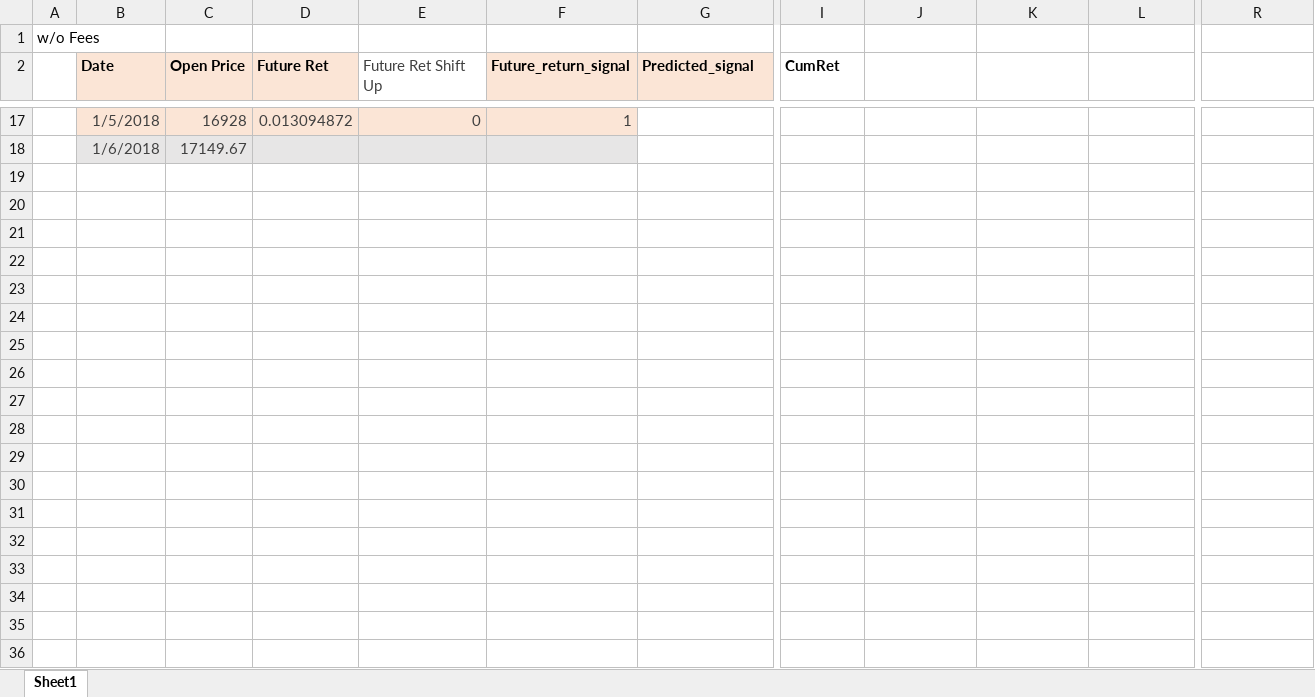
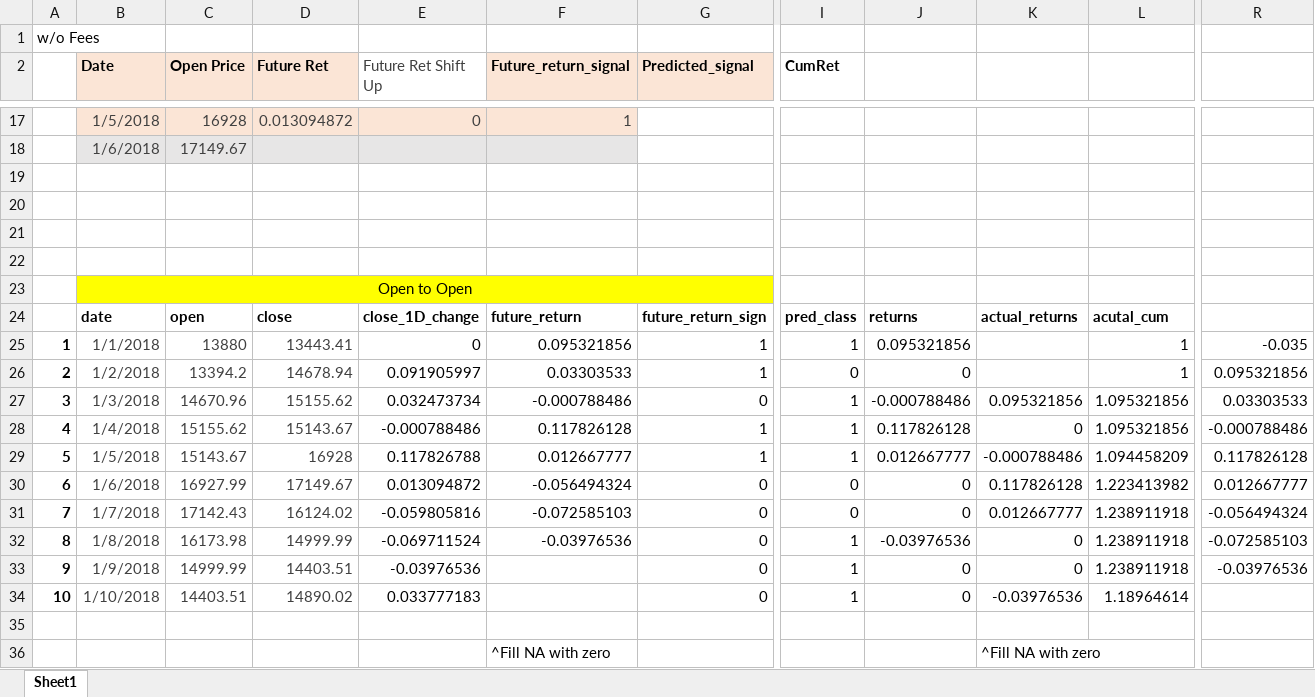
Before and after one commit to ngiankiat/bitcoin-forecasting, an Excel workbook: lester/Computations.xlsx, sheet Sheet1, drawn as a sheet; only a part is shown, gaps mark what is left out; values as stored, in another font and other column widths than the file's, no borders; rows hold the shown columns only; the diff names each change by its address in the sheet, - before the commit and + after, or states it on an @@ line.

```diff
--- a/lester/Computations.xlsx (sheet Sheet1)
+++ b/lester/Computations.xlsx (sheet Sheet1)
+row 19: (empty)
+row 20: (empty)
+row 21: (empty)
+row 22: (empty)
+row 23:  | Open to Open
+row 24:  | date | open | close | close_1D_change | future_return | future_return_sign | pred_class | returns | actual_returns | acutal_cum
+row 25: 1 | 1/1/2018 | 13880 | 13443.41 | 0 | 0.095321856 | 1 | 1 | 0.095321856 |  | 1 | -0.035
+row 26: 2 | 1/2/2018 | 13394.2 | 14678.94 | 0.091905997 | 0.03303533 | 1 | 0 | 0 |  | 1 | 0.095321856
+row 27: 3 | 1/3/2018 | 14670.96 | 15155.62 | 0.032473734 | -0.000788486 | 0 | 1 | -0.000788486 | 0.095321856 | 1.095321856 | 0.03303533
+row 28: 4 | 1/4/2018 | 15155.62 | 15143.67 | -0.000788486 | 0.117826128 | 1 | 1 | 0.117826128 | 0 | 1.095321856 | -0.000788486
+row 29: 5 | 1/5/2018 | 15143.67 | 16928 | 0.117826788 | 0.012667777 | 1 | 1 | 0.012667777 | -0.000788486 | 1.094458209 | 0.117826128
+row 30: 6 | 1/6/2018 | 16927.99 | 17149.67 | 0.013094872 | -0.056494324 | 0 | 0 | 0 | 0.117826128 | 1.223413982 | 0.012667777
+row 31: 7 | 1/7/2018 | 17142.43 | 16124.02 | -0.059805816 | -0.072585103 | 0 | 0 | 0 | 0.012667777 | 1.238911918 | -0.056494324
+row 32: 8 | 1/8/2018 | 16173.98 | 14999.99 | -0.069711524 | -0.03976536 | 0 | 1 | -0.03976536 | 0 | 1.238911918 | -0.072585103
+row 33: 9 | 1/9/2018 | 14999.99 | 14403.51 | -0.03976536 |  | 0 | 1 | 0 | 0 | 1.238911918 | -0.03976536
+row 34: 10 | 1/10/2018 | 14403.51 | 14890.02 | 0.033777183 |  | 0 | 1 | 0 | -0.03976536 | 1.18964614
+row 35: (empty)
+row 36:  |  |  |  |  | ^Fill NA with zero |  |  |  | ^Fill NA with zero
```
Also changed, not shown: lester/._Computations.xlsx, 4 other files.
